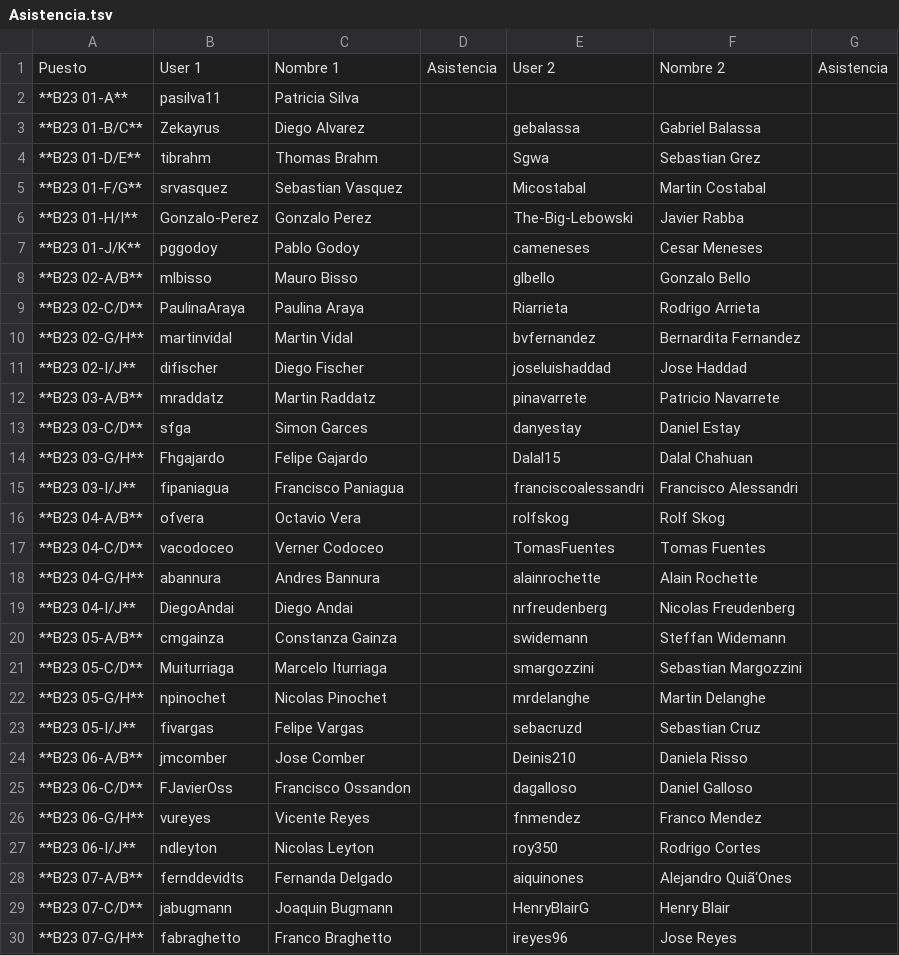
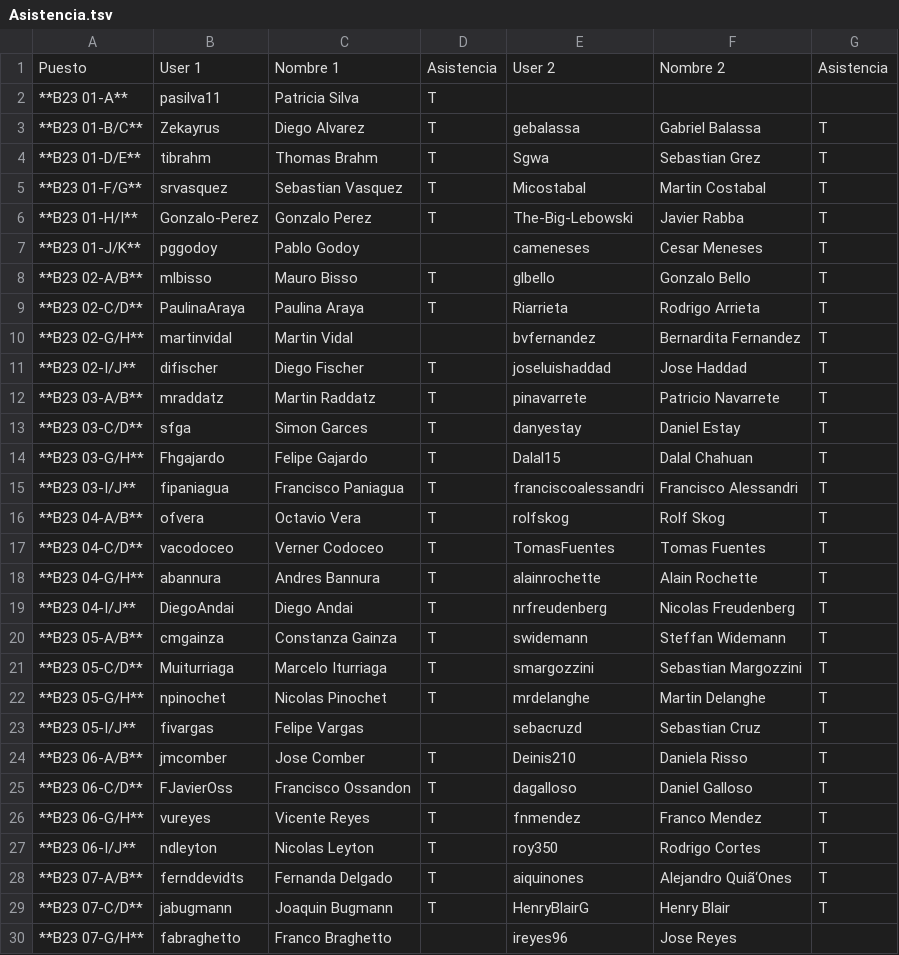
Before and after one commit to IIC2233-2016-02/Syllabus, a TSV file: Actividades/AC07/Asistencia.tsv, drawn as a sheet; only a part is shown; the diff covers the shown part only.

Commit message:
Update Asistencia.tsv

```diff
--- a/Actividades/AC07/Asistencia.tsv
+++ b/Actividades/AC07/Asistencia.tsv
@@ -1,29 +1,29 @@
 Puesto	User 1	Nombre 1	Asistencia	User 2	Nombre 2	Asistencia
- **B23 01-A** 	 pasilva11 	 Patricia Silva 		  	   	
- **B23 01-B/C** 	 Zekayrus 	 Diego Alvarez 		 gebalassa 	 Gabriel Balassa 	
- **B23 01-D/E** 	 tibrahm 	 Thomas Brahm 		 Sgwa 	 Sebastian Grez 	
- **B23 01-F/G** 	 srvasquez 	 Sebastian Vasquez 		 Micostabal 	 Martin Costabal 	
- **B23 01-H/I** 	 Gonzalo-Perez 	 Gonzalo Perez 		 The-Big-Lebowski 	 Javier Rabba 	
- **B23 01-J/K** 	 pggodoy 	 Pablo Godoy 		 cameneses 	 Cesar Meneses 	
- **B23 02-A/B** 	 mlbisso 	 Mauro Bisso 		 glbello 	 Gonzalo Bello 	
- **B23 02-C/D** 	 PaulinaAraya 	 Paulina Araya 		 Riarrieta 	 Rodrigo Arrieta 	
- **B23 02-G/H** 	 martinvidal 	 Martin Vidal 		 bvfernandez 	 Bernardita Fernandez 	
- **B23 02-I/J** 	 difischer 	 Diego Fischer 		 joseluishaddad 	 Jose Haddad 	
- **B23 03-A/B** 	 mraddatz 	 Martin Raddatz 		 pinavarrete 	 Patricio Navarrete 	
- **B23 03-C/D** 	 sfga 	 Simon Garces 		 danyestay 	 Daniel Estay 	
- **B23 03-G/H** 	 Fhgajardo 	 Felipe Gajardo 		 Dalal15 	 Dalal Chahuan 	
- **B23 03-I/J** 	 fipaniagua 	 Francisco Paniagua 		 franciscoalessandri 	 Francisco Alessandri 	
- **B23 04-A/B** 	 ofvera 	 Octavio Vera 		 rolfskog 	 Rolf Skog 	
- **B23 04-C/D** 	 vacodoceo 	 Verner Codoceo 		 TomasFuentes 	 Tomas Fuentes 	
- **B23 04-G/H** 	 abannura 	 Andres Bannura 		 alainrochette 	 Alain Rochette 	
- **B23 04-I/J** 	 DiegoAndai 	 Diego Andai 		 nrfreudenberg 	 Nicolas Freudenberg 	
- **B23 05-A/B** 	 cmgainza 	 Constanza Gainza 		 swidemann 	 Steffan Widemann 	
- **B23 05-C/D** 	 Muiturriaga 	 Marcelo Iturriaga 		 smargozzini 	 Sebastian Margozzini 	
- **B23 05-G/H** 	 npinochet 	 Nicolas Pinochet 		 mrdelanghe 	 Martin Delanghe 	
- **B23 05-I/J** 	 fivargas 	 Felipe Vargas 		 sebacruzd 	 Sebastian Cruz 	
- **B23 06-A/B** 	 jmcomber 	 Jose Comber 		 Deinis210 	 Daniela Risso 	
- **B23 06-C/D** 	 FJavierOss 	 Francisco Ossandon 		 dagalloso 	 Daniel Galloso 	
- **B23 06-G/H** 	 vureyes 	 Vicente Reyes 		 fnmendez 	 Franco Mendez 	
- **B23 06-I/J** 	 ndleyton 	 Nicolas Leyton 		 roy350 	 Rodrigo Cortes 	
- **B23 07-A/B** 	 fernddevidts 	 Fernanda Delgado 		 aiquinones 	 Alejandro Quiã‘Ones 	
- **B23 07-C/D** 	 jabugmann 	 Joaquin Bugmann 		 HenryBlairG 	 Henry Blair 	
+**B23 01-A**	pasilva11	Patricia Silva	T			
+**B23 01-B/C**	Zekayrus	Diego Alvarez	T	gebalassa	Gabriel Balassa	T
+**B23 01-D/E**	tibrahm	Thomas Brahm	T	Sgwa	Sebastian Grez	T
+**B23 01-F/G**	srvasquez	Sebastian Vasquez	T	Micostabal	Martin Costabal	T
+**B23 01-H/I**	Gonzalo-Perez	Gonzalo Perez	T	The-Big-Lebowski	Javier Rabba	T
+**B23 01-J/K**	pggodoy	Pablo Godoy		cameneses	Cesar Meneses	T
+**B23 02-A/B**	mlbisso	Mauro Bisso	T	glbello	Gonzalo Bello	T
+**B23 02-C/D**	PaulinaAraya	Paulina Araya	T	Riarrieta	Rodrigo Arrieta	T
+**B23 02-G/H**	martinvidal	Martin Vidal		bvfernandez	Bernardita Fernandez	T
+**B23 02-I/J**	difischer	Diego Fischer	T	joseluishaddad	Jose Haddad	T
+**B23 03-A/B**	mraddatz	Martin Raddatz	T	pinavarrete	Patricio Navarrete	T
+**B23 03-C/D**	sfga	Simon Garces	T	danyestay	Daniel Estay	T
+**B23 03-G/H**	Fhgajardo	Felipe Gajardo	T	Dalal15	Dalal Chahuan	T
+**B23 03-I/J**	fipaniagua	Francisco Paniagua	T	franciscoalessandri	Francisco Alessandri	T
+**B23 04-A/B**	ofvera	Octavio Vera	T	rolfskog	Rolf Skog	T
+**B23 04-C/D**	vacodoceo	Verner Codoceo	T	TomasFuentes	Tomas Fuentes	T
+**B23 04-G/H**	abannura	Andres Bannura	T	alainrochette	Alain Rochette	T
+**B23 04-I/J**	DiegoAndai	Diego Andai	T	nrfreudenberg	Nicolas Freudenberg	T
+**B23 05-A/B**	cmgainza	Constanza Gainza	T	swidemann	Steffan Widemann	T
+**B23 05-C/D**	Muiturriaga	Marcelo Iturriaga	T	smargozzini	Sebastian Margozzini	T
+**B23 05-G/H**	npinochet	Nicolas Pinochet	T	mrdelanghe	Martin Delanghe	T
+**B23 05-I/J**	fivargas	Felipe Vargas		sebacruzd	Sebastian Cruz	T
+**B23 06-A/B**	jmcomber	Jose Comber	T	Deinis210	Daniela Risso	T
+**B23 06-C/D**	FJavierOss	Francisco Ossandon	T	dagalloso	Daniel Galloso	T
+**B23 06-G/H**	vureyes	Vicente Reyes	T	fnmendez	Franco Mendez	T
+**B23 06-I/J**	ndleyton	Nicolas Leyton	T	roy350	Rodrigo Cortes	T
+**B23 07-A/B**	fernddevidts	Fernanda Delgado	T	aiquinones	Alejandro Quiã‘Ones	T
+**B23 07-C/D**	jabugmann	Joaquin Bugmann	T	HenryBlairG	Henry Blair	T
```
Also changed, not shown: 2 added rows, 2 removed rows and 90 edited cells elsewhere in this file.
